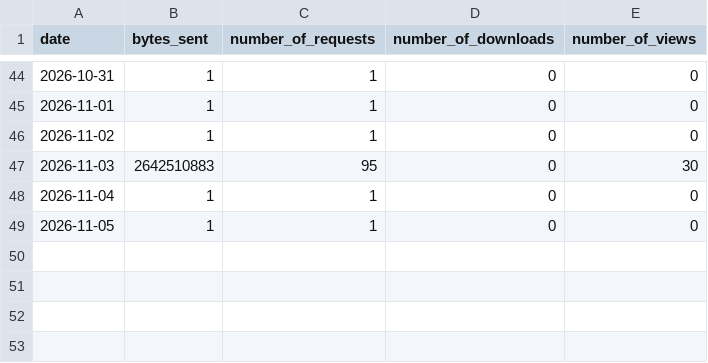
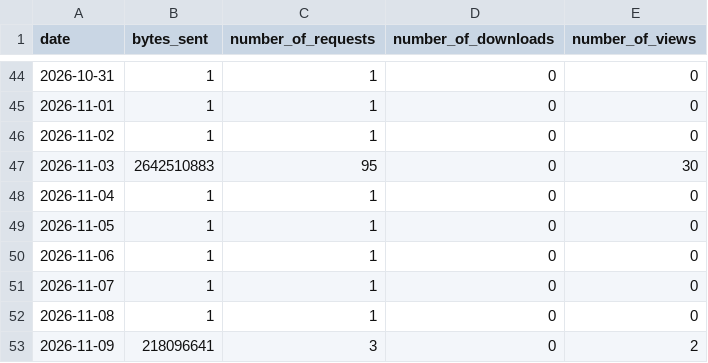
Before and after one commit to aplbrain/ember-dandi-access-summaries, a TSV file: content/summaries/000471/by_day.tsv, drawn as a sheet; only a part is shown, gaps mark what is left out.

```diff
--- a/content/summaries/000471/by_day.tsv
+++ b/content/summaries/000471/by_day.tsv
@@ -49 +49,5 @@ date	bytes_sent	number_of_requests	number_of_downloads	number_of_views
 2026-11-05	1	1	0	0
+2026-11-06	1	1	0	0
+2026-11-07	1	1	0	0
+2026-11-08	1	1	0	0
+2026-11-09	218096641	3	0	2
```
Also changed, not shown: content/summaries/000564/by_day.tsv, content/summaries/000564/by_region.tsv, 30 other files.
